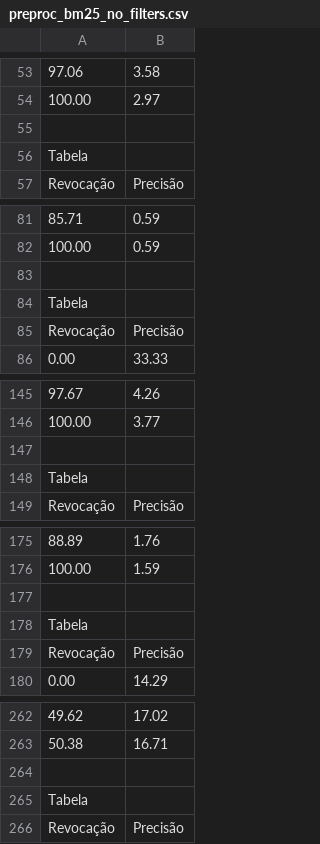
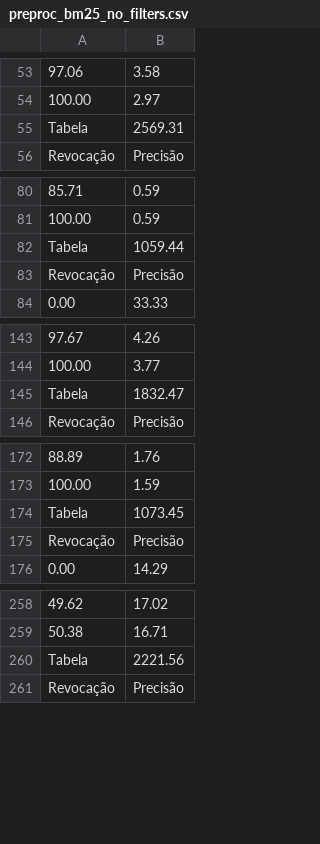
Before and after one commit to CarlosPereira27/RecuperacaoInformacaoTP1, a CSV file: resultados/preproc_bm25_no_filters.csv, drawn as a sheet; only a part is shown, gaps mark what is left out; removed rows and columns are numbered as before the commit, all else as after; the diff covers the shown part only; the diff names each change by its address in the sheet, - before the commit and + after, or states it on an @@ line.

```diff
--- a/resultados/preproc_bm25_no_filters.csv
+++ b/resultados/preproc_bm25_no_filters.csv
-row 55: (empty)
-B55: (empty)
+B55: 2569.31
-row 83: (empty)
-B82: (empty)
+B82: 1059.44
-row 147: (empty)
-B145: (empty)
+B145: 1832.47
-row 177: (empty)
-B174: (empty)
+B174: 1073.45
-row 264: (empty)
-B260: (empty)
+B260: 2221.56
```
Also changed, not shown: 95 removed rows and 96 edited cells elsewhere in this file, resultados/bm25.csv, resultados/preproc_bm25.csv, 22 other files.
